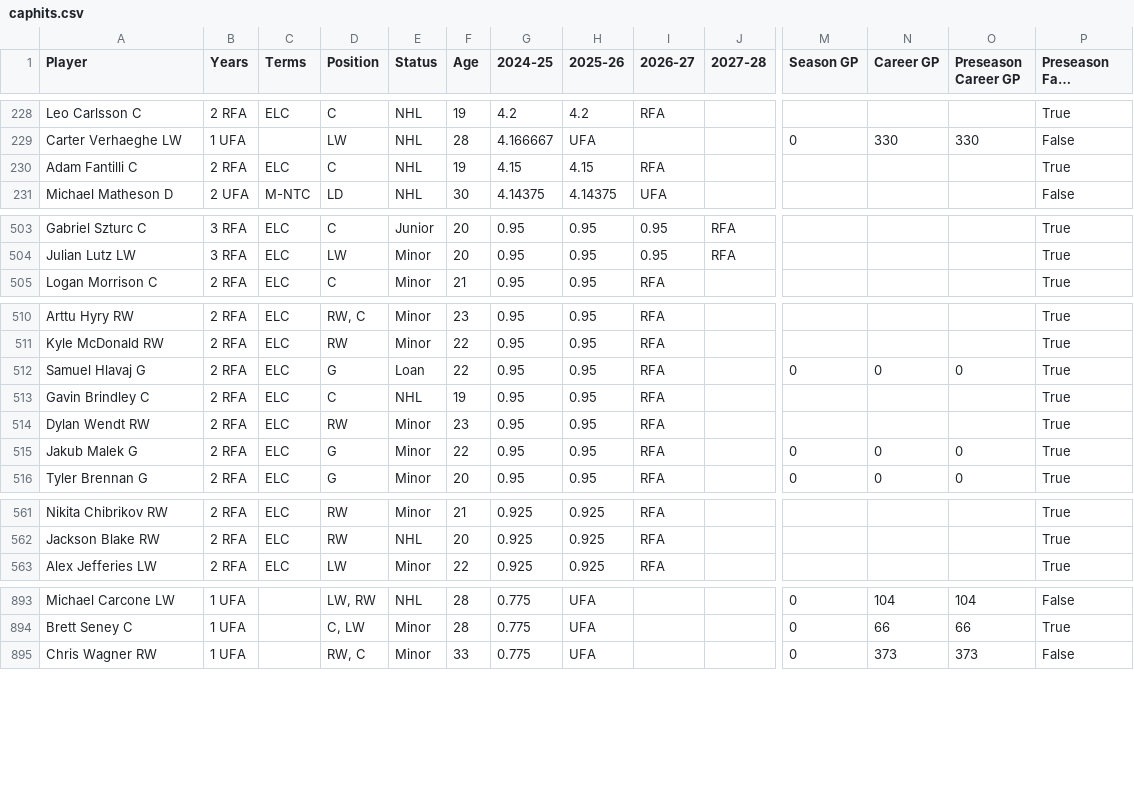
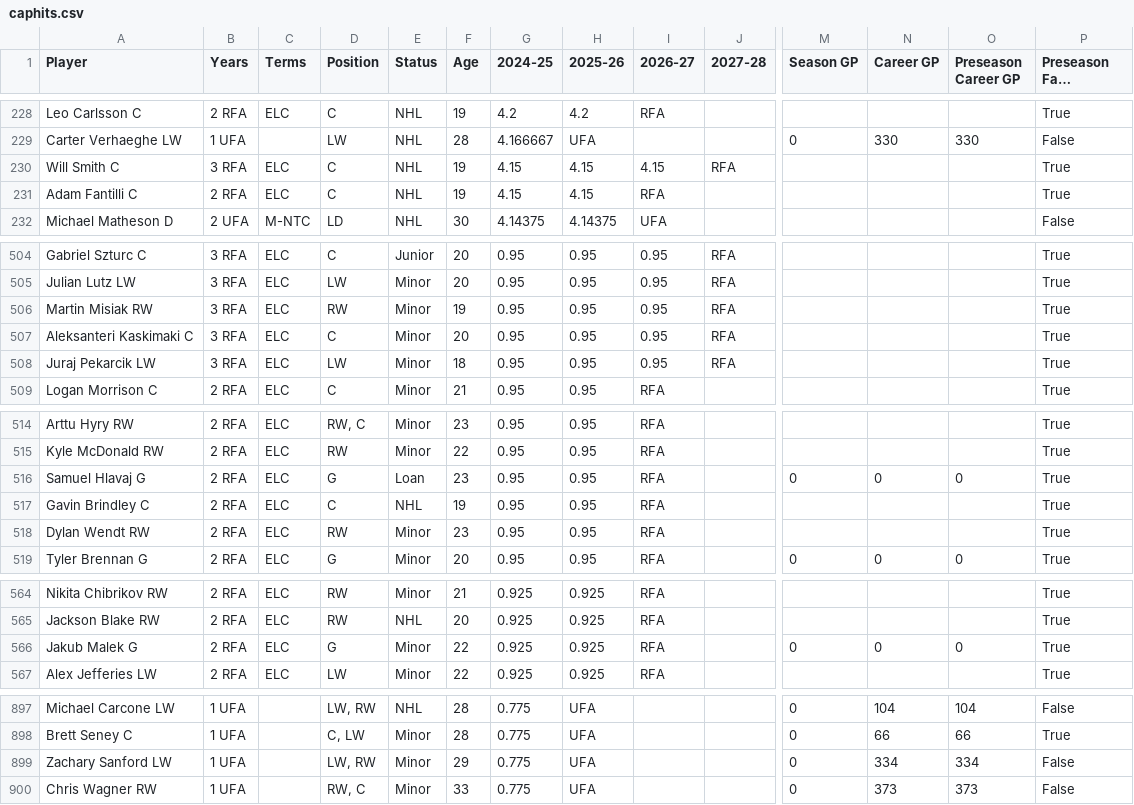
Before and after one commit to kww271/qBneK36JpdQetizHcQM7DMrCSz, a CSV file: caphits.csv, drawn as a sheet; only a part is shown, gaps mark what is left out; long unchanged cells end in …; removed rows and columns are numbered as before the commit, all else as after; rows hold the shown columns only; the diff covers the shown part only; the diff names each change by its address in the sheet, - before the commit and + after, or states it on an @@ line.

Commit message:
Updated May 30, 2024 at 20:20

```diff
--- a/caphits.csv
+++ b/caphits.csv
+row 230: Will Smith C | 3 RFA | ELC | C | NHL | 19 | 4.15 | 4.15 | 4.15 | RFA |  |  |  | True
+row 506: Martin Misiak RW | 3 RFA | ELC | RW | Minor | 19 | 0.95 | 0.95 | 0.95 | RFA |  |  |  | True
+row 507: Aleksanteri Kaskimaki C | 3 RFA | ELC | C | Minor | 20 | 0.95 | 0.95 | 0.95 | RFA |  |  |  | True
+row 508: Juraj Pekarcik LW | 3 RFA | ELC | LW | Minor | 18 | 0.95 | 0.95 | 0.95 | RFA |  |  |  | True
-F516 (Age): 22
+F516 (Age): 23
-row 515: Jakub Malek G | 2 RFA | ELC | G | Minor | 22 | 0.95 | 0.95 | RFA |  | 0 | 0 | 0 | True
+row 566: Jakub Malek G | 2 RFA | ELC | G | Minor | 22 | 0.925 | 0.925 | RFA |  | 0 | 0 | 0 | True
+row 899: Zachary Sanford LW | 1 UFA |  | LW, RW | Minor | 29 | 0.775 | UFA |  |  | 0 | 334 | 334 | False
```
Also changed, not shown: 1 added row, 2 removed rows and 16 edited cells elsewhere in this file.
